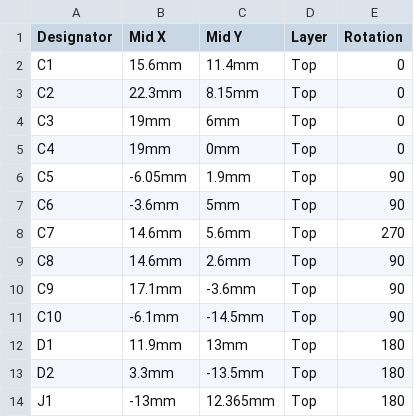
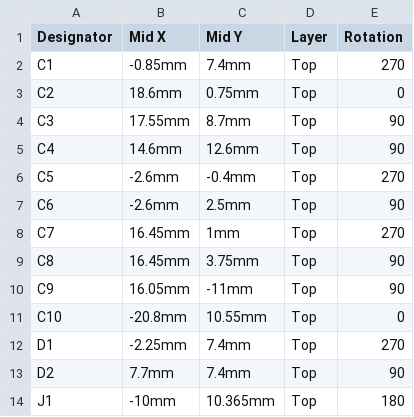
Before and after one commit to milanmalina01/solidcraft, a CSV file: examples/lora-mini/out/lora-mini-jlcpcb-cpl.csv, drawn as a sheet; only a part is shown; the diff covers the shown part only.

```diff
--- a/examples/lora-mini/out/lora-mini-jlcpcb-cpl.csv
+++ b/examples/lora-mini/out/lora-mini-jlcpcb-cpl.csv
@@ -1,14 +1,14 @@
 Designator,Mid X,Mid Y,Layer,Rotation
-C1,15.6mm,11.4mm,Top,0
-C2,22.3mm,8.15mm,Top,0
-C3,19mm,6mm,Top,0
-C4,19mm,0mm,Top,0
-C5,-6.05mm,1.9mm,Top,90
-C6,-3.6mm,5mm,Top,90
-C7,14.6mm,5.6mm,Top,270
-C8,14.6mm,2.6mm,Top,90
-C9,17.1mm,-3.6mm,Top,90
-C10,-6.1mm,-14.5mm,Top,90
-D1,11.9mm,13mm,Top,180
-D2,3.3mm,-13.5mm,Top,180
-J1,-13mm,12.365mm,Top,180
+C1,-0.85mm,7.4mm,Top,270
+C2,18.6mm,0.75mm,Top,0
+C3,17.55mm,8.7mm,Top,90
+C4,14.6mm,12.6mm,Top,90
+C5,-2.6mm,-0.4mm,Top,270
+C6,-2.6mm,2.5mm,Top,90
+C7,16.45mm,1mm,Top,270
+C8,16.45mm,3.75mm,Top,90
+C9,16.05mm,-11mm,Top,90
+C10,-20.8mm,10.55mm,Top,0
+D1,-2.25mm,7.4mm,Top,270
+D2,7.7mm,7.4mm,Top,90
+J1,-10mm,10.365mm,Top,180
```
Also changed, not shown: 44 edited cells elsewhere in this file, 8 other files.
